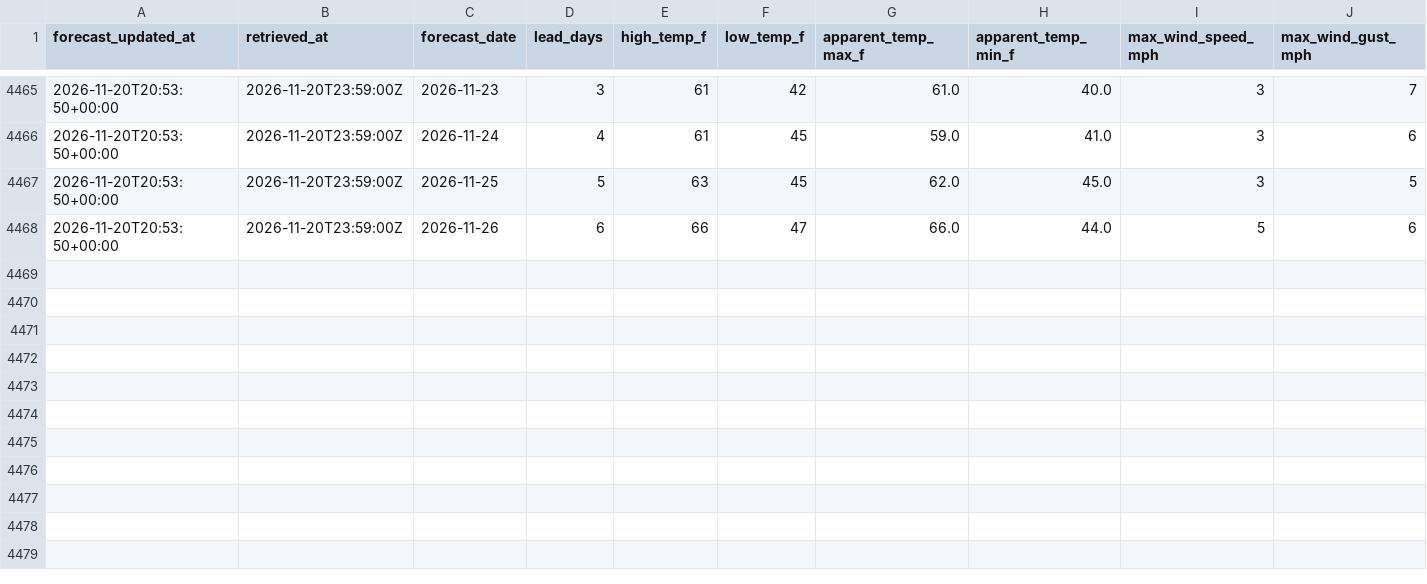
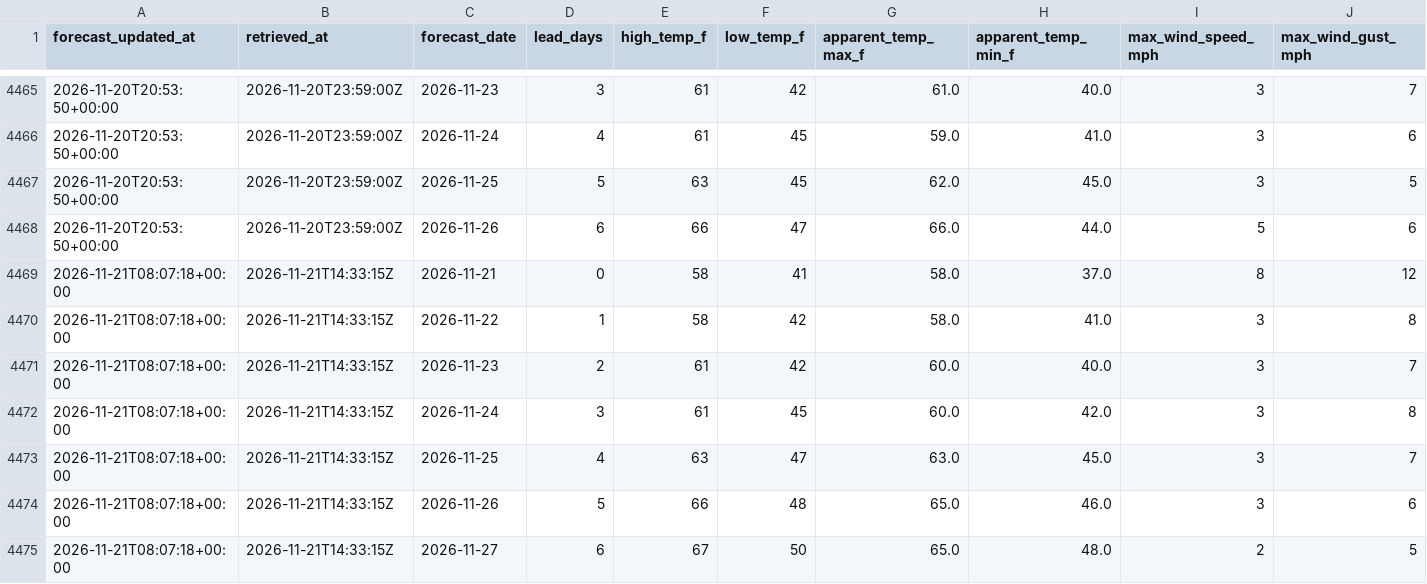
Before and after one commit to jjha911-a11y/nws-forecast-collector, a CSV file: data/forecasts.csv, drawn as a sheet; only a part is shown, gaps mark what is left out; rows hold the shown columns only; the diff names each change by its address in the sheet, - before the commit and + after, or states it on an @@ line.

```diff
--- a/data/forecasts.csv
+++ b/data/forecasts.csv
+row 4469: 2026-11-21T08:07:18+00:00 | 2026-11-21T14:33:15Z | 2026-11-21 | 0 | 58 | 41 | 58.0 | 37.0 | 8 | 12
+row 4470: 2026-11-21T08:07:18+00:00 | 2026-11-21T14:33:15Z | 2026-11-22 | 1 | 58 | 42 | 58.0 | 41.0 | 3 | 8
+row 4471: 2026-11-21T08:07:18+00:00 | 2026-11-21T14:33:15Z | 2026-11-23 | 2 | 61 | 42 | 60.0 | 40.0 | 3 | 7
+row 4472: 2026-11-21T08:07:18+00:00 | 2026-11-21T14:33:15Z | 2026-11-24 | 3 | 61 | 45 | 60.0 | 42.0 | 3 | 8
+row 4473: 2026-11-21T08:07:18+00:00 | 2026-11-21T14:33:15Z | 2026-11-25 | 4 | 63 | 47 | 63.0 | 45.0 | 3 | 7
+row 4474: 2026-11-21T08:07:18+00:00 | 2026-11-21T14:33:15Z | 2026-11-26 | 5 | 66 | 48 | 65.0 | 46.0 | 3 | 6
+row 4475: 2026-11-21T08:07:18+00:00 | 2026-11-21T14:33:15Z | 2026-11-27 | 6 | 67 | 50 | 65.0 | 48.0 | 2 | 5
```
